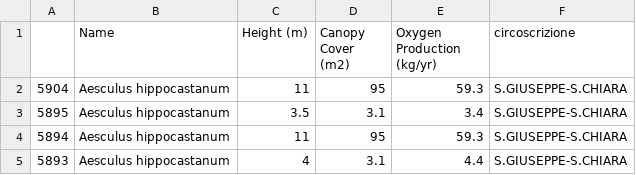
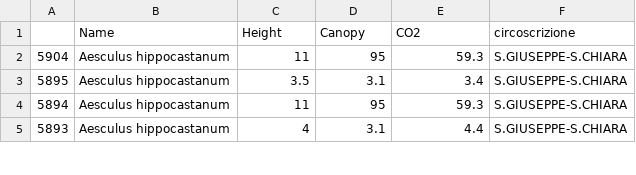
Before and after one commit to IncapacheSpark/IncapacheSpark.github.io, a CSV file: python/data/ass2.csv, drawn as a sheet; only a part is shown.

Commit message:
Rename column csv

```diff
--- a/python/data/ass2.csv
+++ b/python/data/ass2.csv
@@ -1,2 +1,2 @@
-,Name,Height (m),Canopy Cover (m2),Oxygen Production (kg/yr),circoscrizione
+,Name,Height,Canopy,CO2,circoscrizione
 5904,Aesculus hippocastanum,11,95,59.3,S.GIUSEPPE-S.CHIARA
```
Also changed, not shown: 3 other files.
